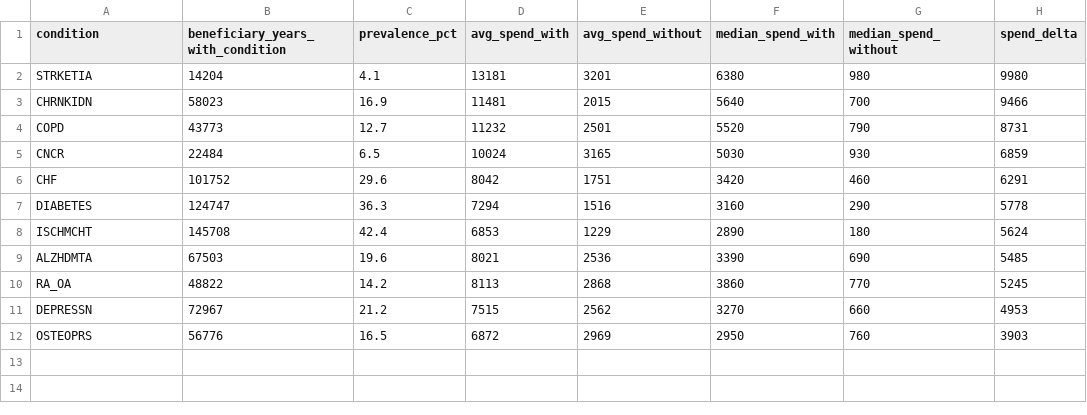
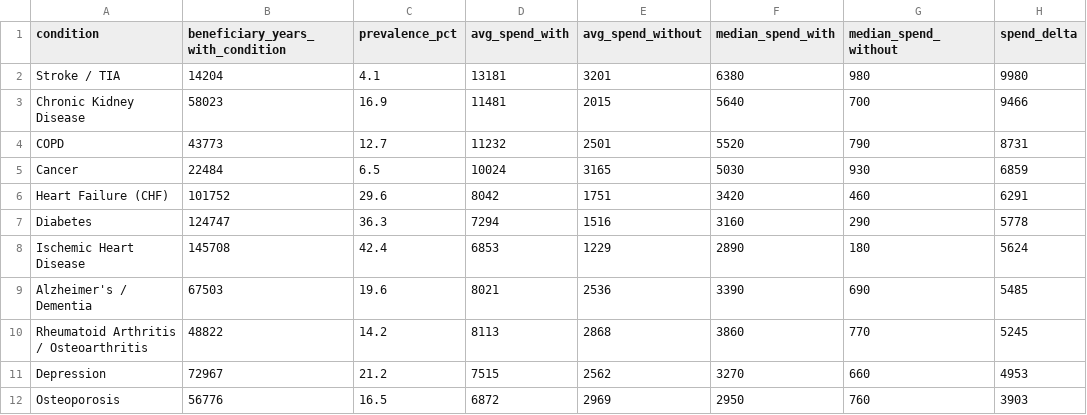
Before and after one commit to Ajaiah-D/Healthcare-Claims-Analytics, a CSV file: data/exports/condition_impact.csv, drawn as a sheet.

Commit message:
Replace raw CMS chronic condition codes with human-readable labels
The condition/combination columns in 5 exported CSVs (condition_impact,
chronic_condition_spend_impact, comorbidity_pairs, dual_condition_combinations,
readmission_by_chronic_condition) leaked the raw SP_* variable names — and
inconsistently, since some notebooks stripped the SP_ prefix and others
didn't (e.g. "STRKETIA" in one file, "SP_CHF" in another). This is what
was surfacing as unlabeled codes like STRKETIA/CHRNKIDN/SP_COPD in Tableau.

Added one canonical CONDITION_LABELS mapping and applied it at export time
in all four source notebooks (03, 04, 05, 06) so every downstream file
uses the same clean condition names.

```diff
--- a/data/exports/condition_impact.csv
+++ b/data/exports/condition_impact.csv
@@ -1,12 +1,12 @@
 condition,beneficiary_years_with_condition,prevalence_pct,avg_spend_with,avg_spend_without,median_spend_with,median_spend_without,spend_delta
-STRKETIA,14204,4.1,13181,3201,6380,980,9980
-CHRNKIDN,58023,16.9,11481,2015,5640,700,9466
+Stroke / TIA,14204,4.1,13181,3201,6380,980,9980
+Chronic Kidney Disease,58023,16.9,11481,2015,5640,700,9466
 COPD,43773,12.7,11232,2501,5520,790,8731
-CNCR,22484,6.5,10024,3165,5030,930,6859
-CHF,101752,29.6,8042,1751,3420,460,6291
-DIABETES,124747,36.3,7294,1516,3160,290,5778
-ISCHMCHT,145708,42.4,6853,1229,2890,180,5624
-ALZHDMTA,67503,19.6,8021,2536,3390,690,5485
-RA_OA,48822,14.2,8113,2868,3860,770,5245
-DEPRESSN,72967,21.2,7515,2562,3270,660,4953
-OSTEOPRS,56776,16.5,6872,2969,2950,760,3903
+Cancer,22484,6.5,10024,3165,5030,930,6859
+Heart Failure (CHF),101752,29.6,8042,1751,3420,460,6291
+Diabetes,124747,36.3,7294,1516,3160,290,5778
+Ischemic Heart Disease,145708,42.4,6853,1229,2890,180,5624
+Alzheimer's / Dementia,67503,19.6,8021,2536,3390,690,5485
+Rheumatoid Arthritis / Osteoarthritis,48822,14.2,8113,2868,3860,770,5245
+Depression,72967,21.2,7515,2562,3270,660,4953
+Osteoporosis,56776,16.5,6872,2969,2950,760,3903
```
Also changed, not shown: data/exports/comorbidity_pairs.csv, data/exports/dual_condition_combinations.csv, 6 other files.
